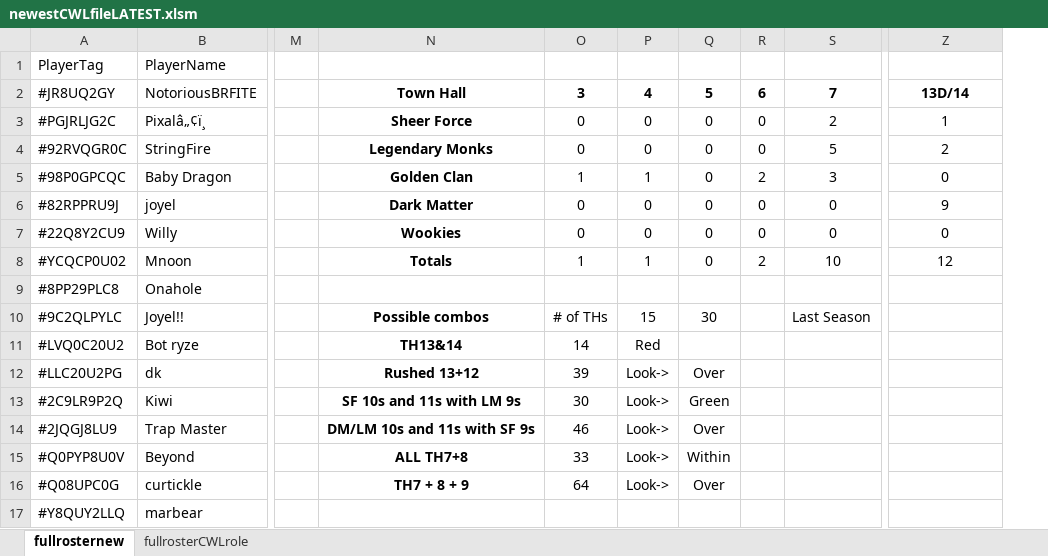
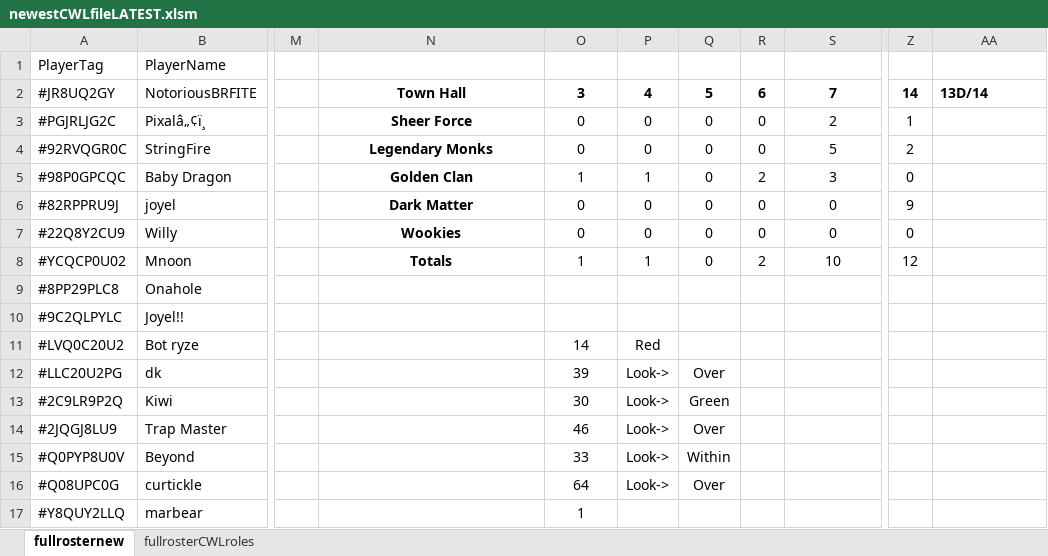
Before and after one commit to BeyondBoy1/WookieForce, an Excel workbook: newestCWLfileLATEST.xlsm, sheet fullrosternew, drawn as a sheet; only a part is shown, gaps mark what is left out; values as stored, in another font and other column widths than the file's, no borders; conditional formats not drawn; addresses are those after the commit; the diff covers the shown part only; the diff names each change by its address in the sheet, - before the commit and + after, or states it on an @@ line.

```diff
--- a/newestCWLfileLATEST.xlsm (sheet fullrosternew)
+++ b/newestCWLfileLATEST.xlsm (sheet fullrosternew)
-sheet tab: fullrosterCWLrole
+sheet tab: fullrosterCWLroles
+column Z, rows 2-8: 14 | 1 | 2 | 0 | 9 | 0 | 12
-AA2 alignment: center
+AA2 alignment: left
-AA3: 1
+AA3: (empty)
-AA4: 2
+AA4: (empty)
-AA5: 0
+AA5: (empty)
-AA6: 9
+AA6: (empty)
-AA7: 0
+AA7: (empty)
-AA8: 12
+AA8: (empty)
-N10: Possible combos
+N10: (empty)
-O10: # of THs
+O10: (empty)
-P10: 15
+P10: (empty)
-Q10: 30
+Q10: (empty)
-S10: Last Season
+S10: (empty)
-N11: TH13&14
+N11: (empty)
-N12: Rushed 13+12
+N12: (empty)
-N13: SF 10s and 11s with LM 9s
+N13: (empty)
-N14: DM/LM 10s and 11s with SF 9s
+N14: (empty)
-N15: ALL TH7+8
+N15: (empty)
-N16: TH7 + 8 + 9
+N16: (empty)
-O17: (empty)
+O17: 1
```
Also changed, not shown: 89 edited cells elsewhere in this sheet, formulas that keep their value, newestCWLfileLATEST.xlsx, 4 other files.
